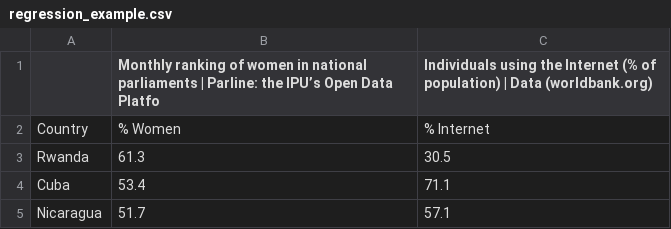
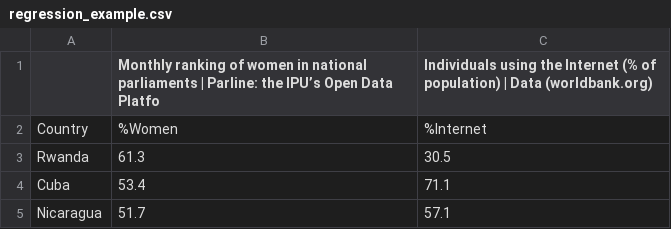
Before and after one commit to am-bean/SummerDoctoralProgram, a CSV file: regression_example.csv, drawn as a sheet; only a part is shown.

Commit message:
Update regression_example.csv

```diff
--- a/regression_example.csv
+++ b/regression_example.csv
@@ -1,3 +1,3 @@
 ,Monthly ranking of women in national parliaments | Parline: the IPU’s Open Data Platfo,Individuals using the Internet (% of population) | Data (worldbank.org)
-Country,% Women,% Internet
+Country,%Women,%Internet
 Rwanda,61.3,30.5
```
